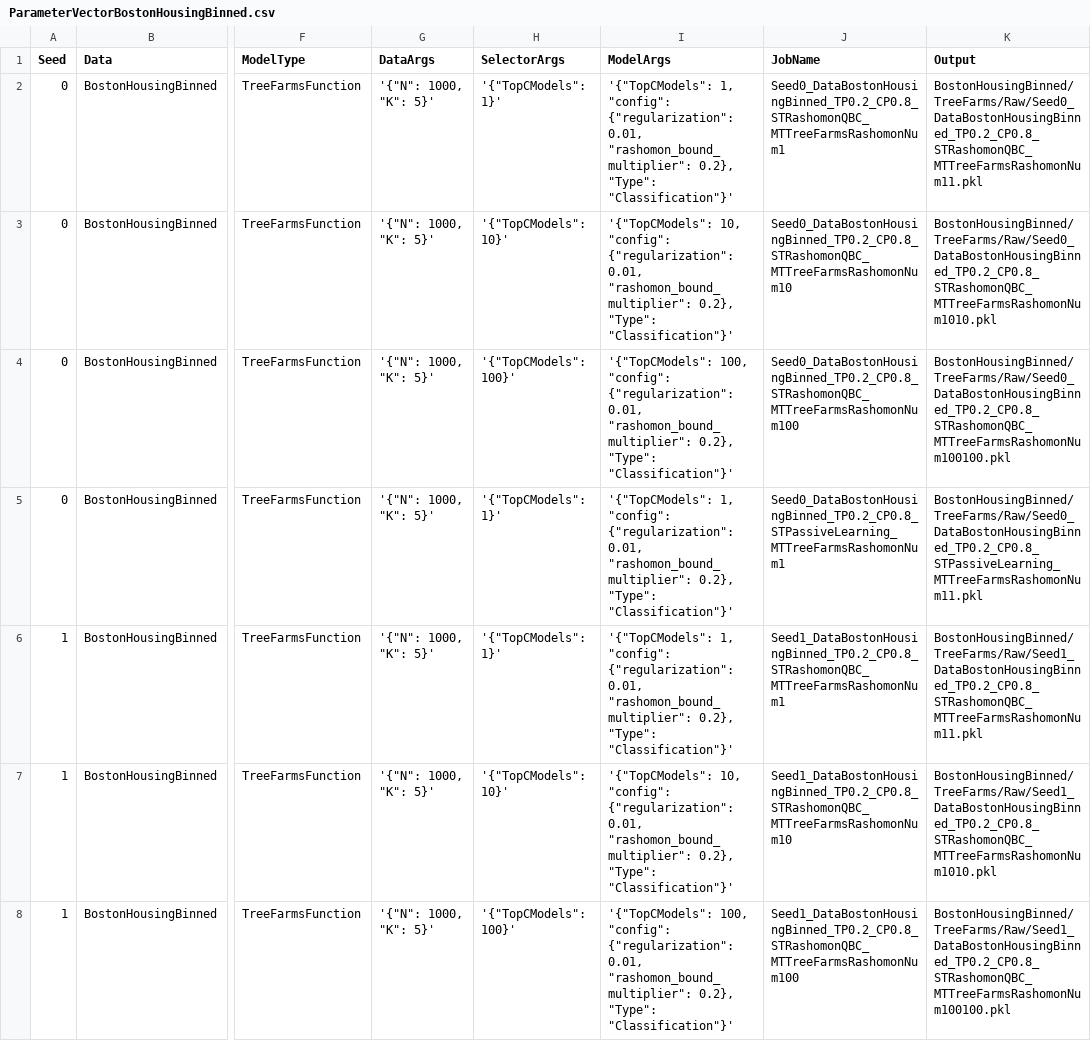
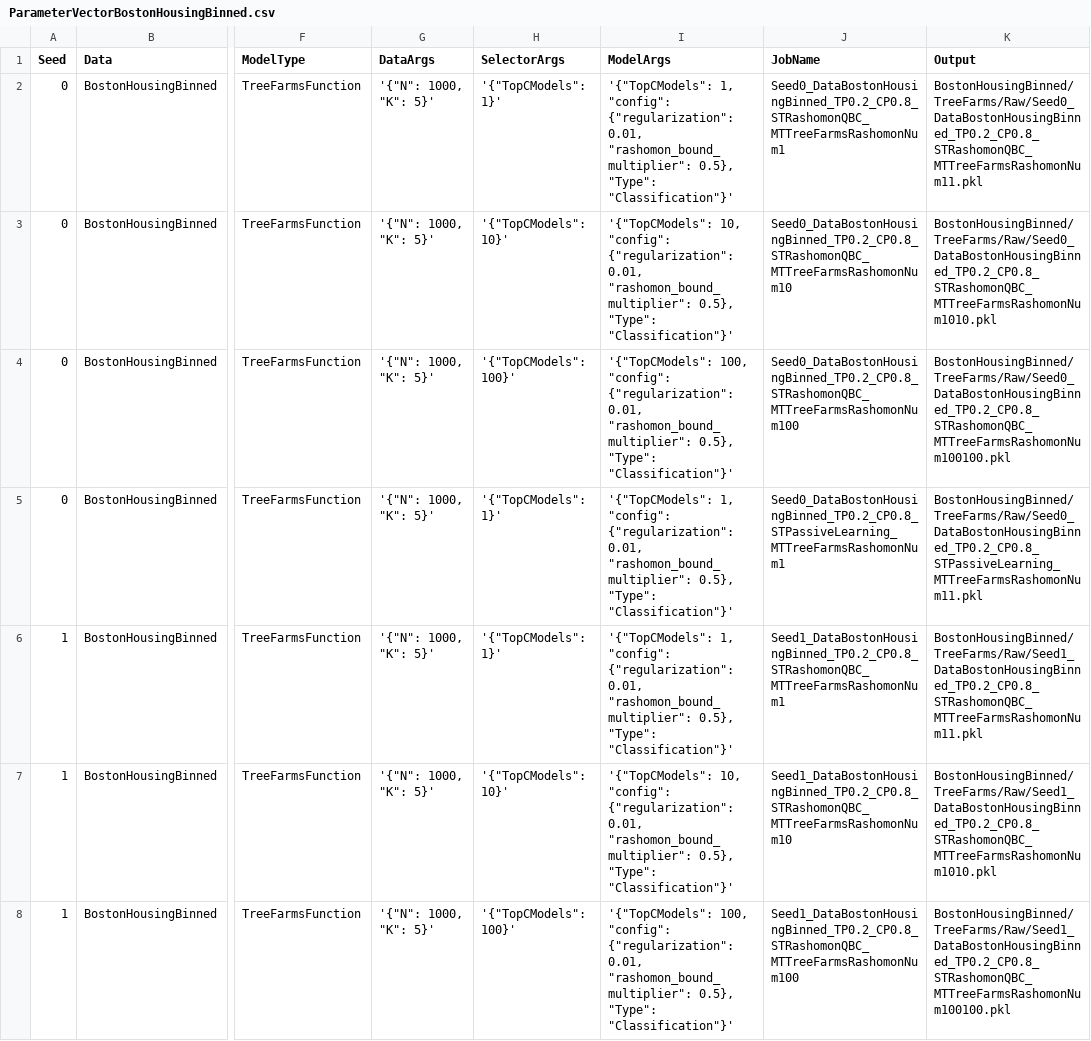
Before and after one commit to troyrusso/RashomonActiveLearning1, a CSV file: Data/ParameterVectors/ParameterVectorBostonHousingBinned.csv, drawn as a sheet; only a part is shown, gaps mark what is left out; the diff covers the shown part only; the diff names each change by its address in the sheet, - before the commit and + after, or states it on an @@ line.

Commit message:
Increase Rashomon threshold 0.5

```diff
--- a/Data/ParameterVectors/ParameterVectorBostonHousingBinned.csv
+++ b/Data/ParameterVectors/ParameterVectorBostonHousingBinned.csv
-I2 (ModelArgs): …0.01, "rashomon_bound_multiplier": 0.2}, "Type": "Classification"}'
+I2 (ModelArgs): …0.01, "rashomon_bound_multiplier": 0.5}, "Type": "Classification"}'
-I3 (ModelArgs): …0.01, "rashomon_bound_multiplier": 0.2}, "Type": "Classification"}'
+I3 (ModelArgs): …0.01, "rashomon_bound_multiplier": 0.5}, "Type": "Classification"}'
-I4 (ModelArgs): …0.01, "rashomon_bound_multiplier": 0.2}, "Type": "Classification"}'
+I4 (ModelArgs): …0.01, "rashomon_bound_multiplier": 0.5}, "Type": "Classification"}'
-I5:I6 (ModelArgs): …0.01, "rashomon_bound_multiplier": 0.2}, "Type": "Classification"}'
+I5:I6 (ModelArgs): …0.01, "rashomon_bound_multiplier": 0.5}, "Type": "Classification"}'
-I7 (ModelArgs): …0.01, "rashomon_bound_multiplier": 0.2}, "Type": "Classification"}'
+I7 (ModelArgs): …0.01, "rashomon_bound_multiplier": 0.5}, "Type": "Classification"}'
-I8 (ModelArgs): …0.01, "rashomon_bound_multiplier": 0.2}, "Type": "Classification"}'
+I8 (ModelArgs): …0.01, "rashomon_bound_multiplier": 0.5}, "Type": "Classification"}'
```
Also changed, not shown: 33 edited cells elsewhere in this file, 3 other files.
